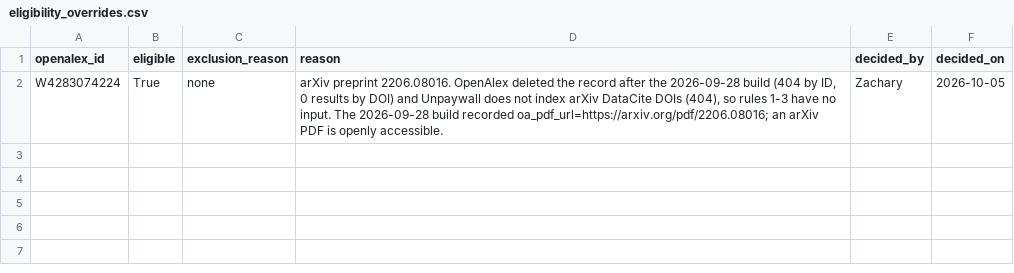
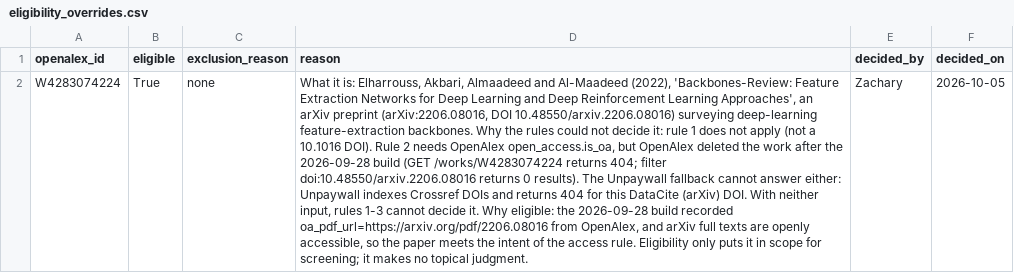
Before and after one commit to ZChosed/Agent-Literature-Survey-, a CSV file: corpus/eligibility_overrides.csv, drawn as a sheet; the diff names each change by its address in the sheet, - before the commit and + after, or states it on an @@ line.

```diff
--- a/corpus/eligibility_overrides.csv
+++ b/corpus/eligibility_overrides.csv
-D2 (reason): arXiv preprint 2206.08016. OpenAlex deleted the record after the 2026-09-28 build (404 by ID, 0 results by DOI) and Unpaywall does not index arXiv DataCite DOIs (404), so rules 1-3 have no input. The 2026-09-28 build recorded oa_pdf_url=https://arxiv.org/pdf/2206.08016; an arXiv PDF is openly accessible.
+D2 (reason): What it is: Elharrouss, Akbari, Almaadeed and Al-Maadeed (2022), 'Backbones-Review: Feature Extraction Networks for Deep Learning and Deep Reinforcement Learning Approaches', an arXiv preprint (arXiv:2206.08016, DOI 10.48550/arxiv.2206.08016) surveying deep-learning feature-extraction backbones. Why the rules could not decide it: rule 1 does not apply (not a 10.1016 DOI). Rule 2 needs OpenAlex open_access.is_oa, but OpenAlex deleted the work after the 2026-09-28 build (GET /works/W4283074224 returns 404; filter doi:10.48550/arxiv.2206.08016 returns 0 results). The Unpaywall fallback cannot answer either: Unpaywall indexes Crossref DOIs and returns 404 for this DataCite (arXiv) DOI. With neither input, rules 1-3 cannot decide it. Why eligible: the 2026-09-28 build recorded oa_pdf_url=https://arxiv.org/pdf/2206.08016 from OpenAlex, and arXiv full texts are openly accessible, so the paper meets the intent of the access rule. Eligibility only puts it in scope for screening; it makes no topical judgment.
```
Also changed, not shown: screening/smoke3.csv, 11 other files.
